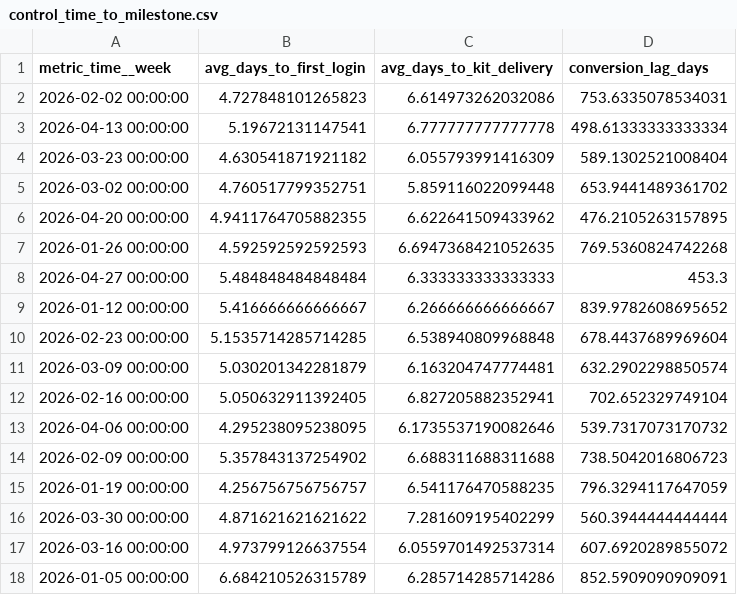
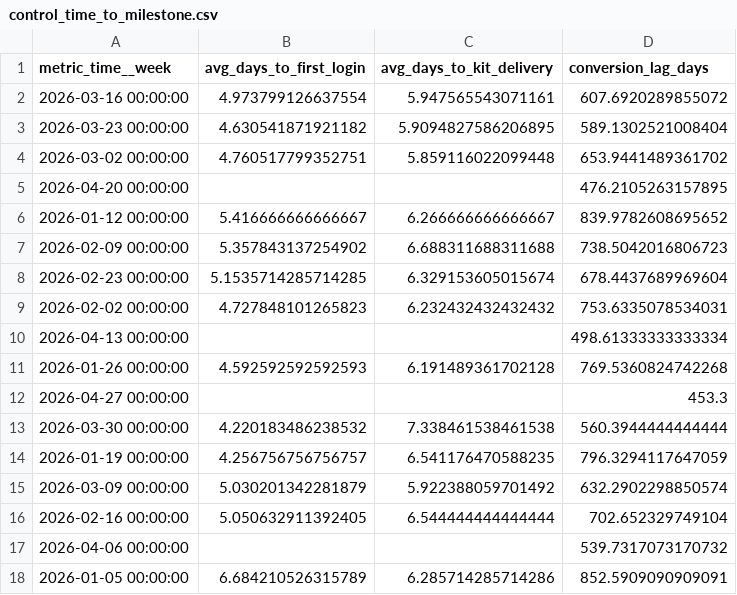
Before and after one commit to iagoadvaz/pawtrail-launch-analytics, a CSV file: dashboard/control_time_to_milestone.csv, drawn as a sheet.

```diff
--- a/dashboard/control_time_to_milestone.csv
+++ b/dashboard/control_time_to_milestone.csv
@@ -1,18 +1,18 @@
 metric_time__week,avg_days_to_first_login,avg_days_to_kit_delivery,conversion_lag_days
-2026-02-02 00:00:00,4.727848101265823,6.614973262032086,753.6335078534031
-2026-04-13 00:00:00,5.19672131147541,6.777777777777778,498.61333333333334
-2026-03-23 00:00:00,4.630541871921182,6.055793991416309,589.1302521008404
+2026-03-16 00:00:00,4.973799126637554,5.947565543071161,607.6920289855072
+2026-03-23 00:00:00,4.630541871921182,5.9094827586206895,589.1302521008404
 2026-03-02 00:00:00,4.760517799352751,5.859116022099448,653.9441489361702
-2026-04-20 00:00:00,4.9411764705882355,6.622641509433962,476.2105263157895
-2026-01-26 00:00:00,4.592592592592593,6.6947368421052635,769.5360824742268
-2026-04-27 00:00:00,5.484848484848484,6.333333333333333,453.3
+2026-04-20 00:00:00,,,476.2105263157895
 2026-01-12 00:00:00,5.416666666666667,6.266666666666667,839.9782608695652
-2026-02-23 00:00:00,5.1535714285714285,6.538940809968848,678.4437689969604
-2026-03-09 00:00:00,5.030201342281879,6.163204747774481,632.2902298850574
-2026-02-16 00:00:00,5.050632911392405,6.827205882352941,702.652329749104
-2026-04-06 00:00:00,4.295238095238095,6.1735537190082646,539.7317073170732
 2026-02-09 00:00:00,5.357843137254902,6.688311688311688,738.5042016806723
+2026-02-23 00:00:00,5.1535714285714285,6.329153605015674,678.4437689969604
+2026-02-02 00:00:00,4.727848101265823,6.232432432432432,753.6335078534031
+2026-04-13 00:00:00,,,498.61333333333334
+2026-01-26 00:00:00,4.592592592592593,6.191489361702128,769.5360824742268
+2026-04-27 00:00:00,,,453.3
+2026-03-30 00:00:00,4.220183486238532,7.338461538461538,560.3944444444444
 2026-01-19 00:00:00,4.256756756756757,6.541176470588235,796.3294117647059
-2026-03-30 00:00:00,4.871621621621622,7.281609195402299,560.3944444444444
-2026-03-16 00:00:00,4.973799126637554,6.0559701492537314,607.6920289855072
+2026-03-09 00:00:00,5.030201342281879,5.922388059701492,632.2902298850574
+2026-02-16 00:00:00,5.050632911392405,6.544444444444444,702.652329749104
+2026-04-06 00:00:00,,,539.7317073170732
 2026-01-05 00:00:00,6.684210526315789,6.285714285714286,852.5909090909091
```
Also changed, not shown: dashboard/control_attach_rate.csv, 8 other files.
